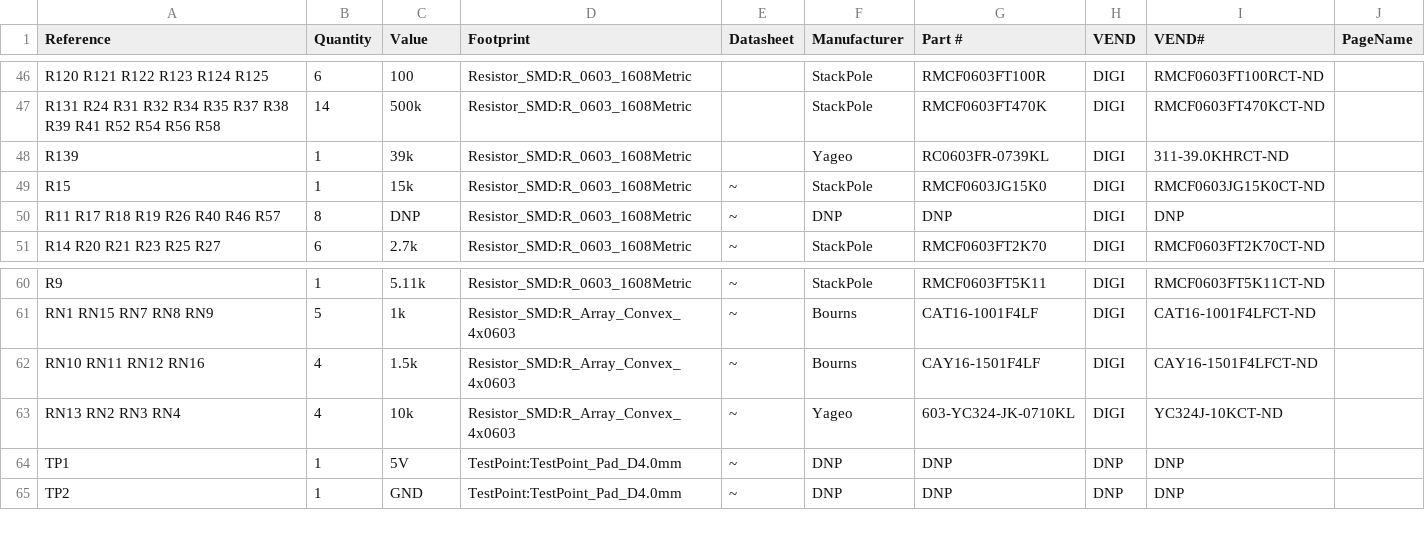
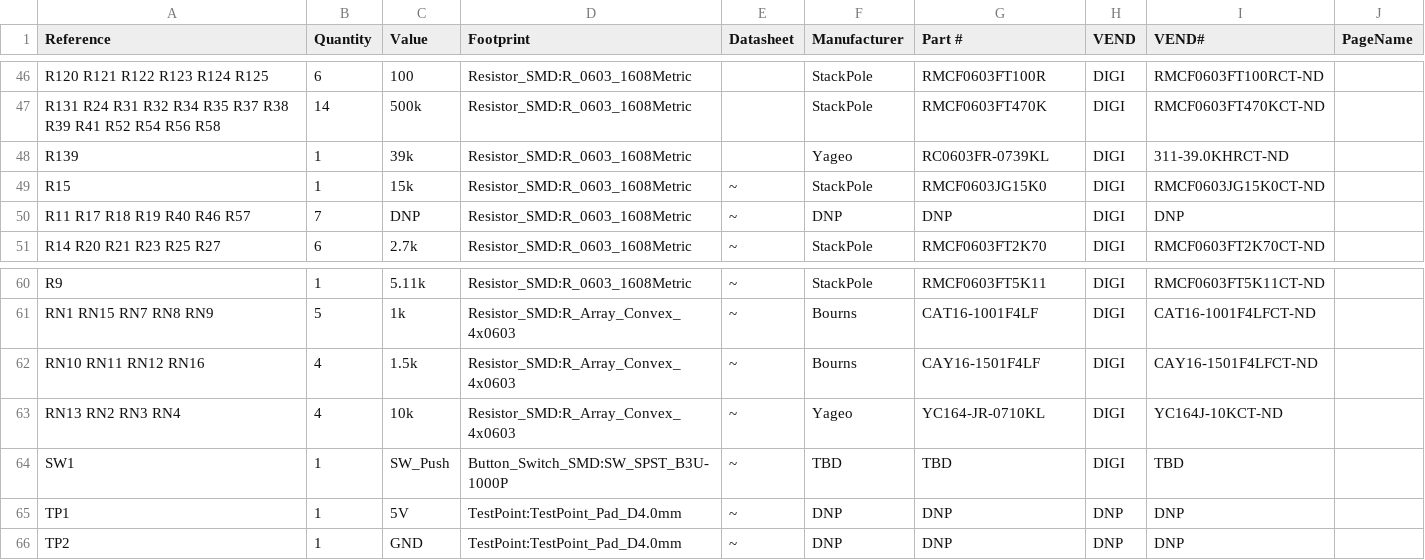
Before and after one commit to rusefi/hw_microRusEfi, a CSV file: microRusEfi.csv, drawn as a sheet; only a part is shown, gaps mark what is left out.

Commit message:
Updated BOM https://github.com/rusefi/hw_microRusEfi/issues/94

```diff
--- a/microRusEfi.csv
+++ b/microRusEfi.csv
@@ -49,3 +49,3 @@ R139 ,1,39k,Resistor_SMD:R_0603_1608Metric,,Yageo,RC0603FR-0739KL,DIGI,311-39.0K
 R15 ,1,15k,Resistor_SMD:R_0603_1608Metric,~,StackPole,RMCF0603JG15K0,DIGI,RMCF0603JG15K0CT-ND,
-R11 R17 R18 R19 R26 R40 R46 R57 ,8,DNP,Resistor_SMD:R_0603_1608Metric,~,DNP,DNP,DIGI,DNP,
+R11 R17 R18 R19 R40 R46 R57 ,7,DNP,Resistor_SMD:R_0603_1608Metric,~,DNP,DNP,DIGI,DNP,
 R14 R20 R21 R23 R25 R27 ,6,2.7k,Resistor_SMD:R_0603_1608Metric,~,StackPole,RMCF0603FT2K70,DIGI,RMCF0603FT2K70CT-ND,
@@ -62,3 +62,4 @@ RN1 RN15 RN7 RN8 RN9 ,5,1k,Resistor_SMD:R_Array_Convex_4x0603,~,Bourns,CAT16-100
 RN10 RN11 RN12 RN16 ,4,1.5k,Resistor_SMD:R_Array_Convex_4x0603,~,Bourns,CAY16-1501F4LF,DIGI,CAY16-1501F4LFCT-ND,
-RN13 RN2 RN3 RN4 ,4,10k,Resistor_SMD:R_Array_Convex_4x0603,~,Yageo,603-YC324-JK-0710KL,DIGI,YC324J-10KCT-ND,
+RN13 RN2 RN3 RN4 ,4,10k,Resistor_SMD:R_Array_Convex_4x0603,~,Yageo,YC164-JR-0710KL,DIGI,YC164J-10KCT-ND,
+SW1 ,1,SW_Push,Button_Switch_SMD:SW_SPST_B3U-1000P,~,TBD,TBD,DIGI,TBD,
 TP1 ,1,5V,TestPoint:TestPoint_Pad_D4.0mm,~,DNP,DNP,DNP,DNP,
```
Also changed, not shown: microRusEfi_by-ref.csv, 1 other file.
